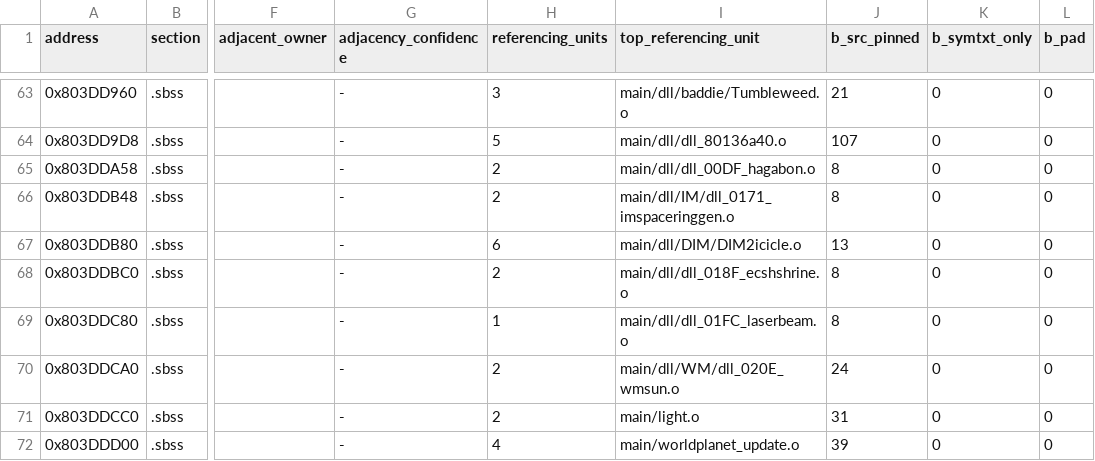
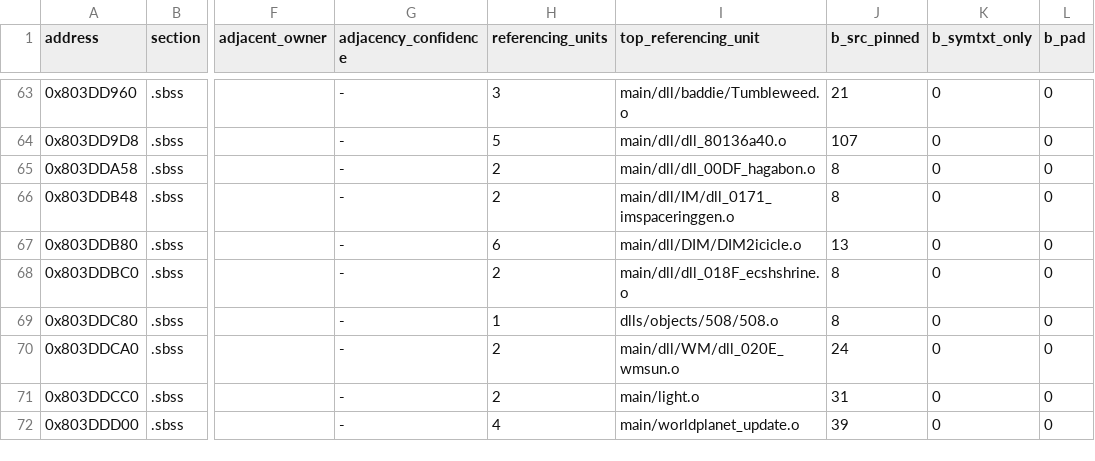
Before and after one commit to RenaKunisaki/SFA-Decomp, a CSV file: docs/orig/autogen_data_triage.csv, drawn as a sheet; only a part is shown, gaps mark what is left out; the diff names each change by its address in the sheet, - before the commit and + after, or states it on an @@ line.

```diff
--- a/docs/orig/autogen_data_triage.csv
+++ b/docs/orig/autogen_data_triage.csv
-I69 (top_referencing_unit): main/dll/dll_01FC_laserbeam.o
+I69 (top_referencing_unit): dlls/objects/508/508.o
```
Also changed, not shown: 5 other files.
